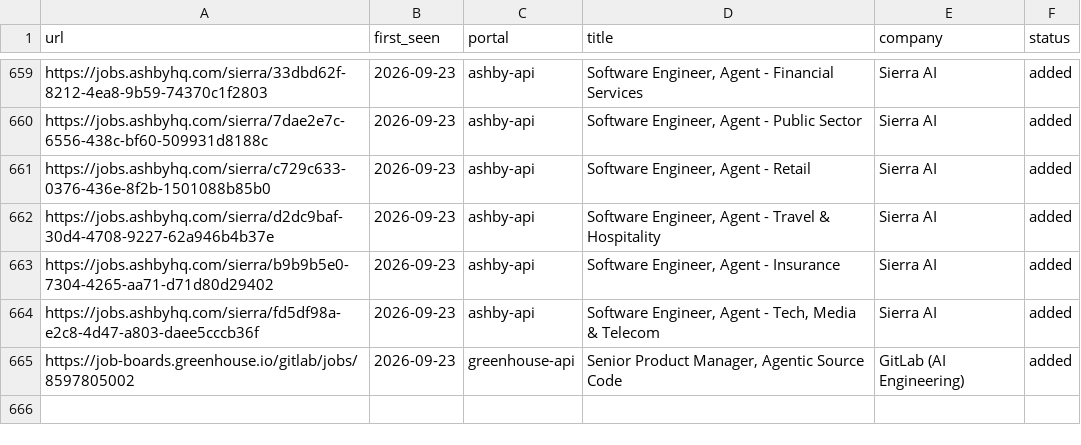
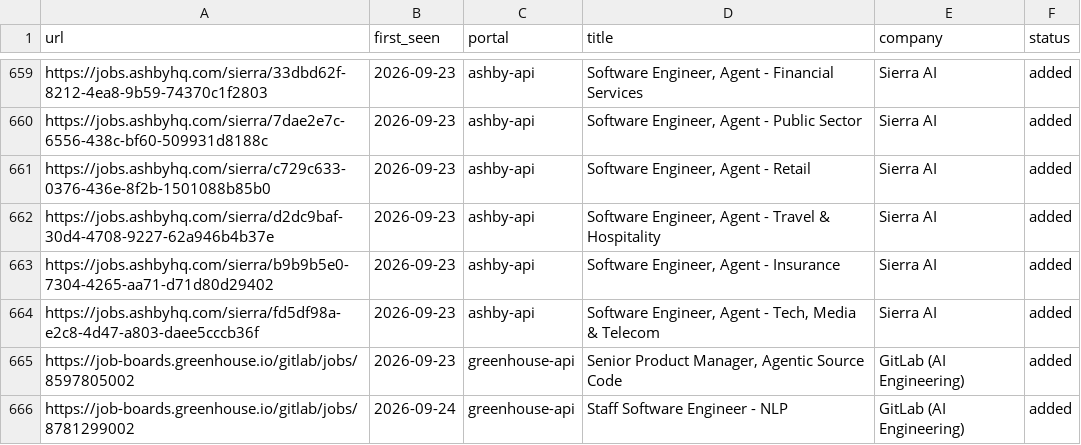
Before and after one commit to jayavardhan8907/AutomateJob, a TSV file: data/scan-history.tsv, drawn as a sheet; only a part is shown, gaps mark what is left out.

Commit message:
chore: auto-scan 2026-09-24

```diff
--- a/data/scan-history.tsv
+++ b/data/scan-history.tsv
@@ -665 +665,2 @@ https://jobs.ashbyhq.com/sierra/fd5df98a-e2c8-4d47-a803-daee5cccb36f	2026-09-23
 https://job-boards.greenhouse.io/gitlab/jobs/8597805002	2026-09-23	greenhouse-api	Senior Product Manager, Agentic Source Code	GitLab (AI Engineering)	added
+https://job-boards.greenhouse.io/gitlab/jobs/8781299002	2026-09-24	greenhouse-api	Staff Software Engineer - NLP	GitLab (AI Engineering)	added
```
Also changed, not shown: 1 other file.
